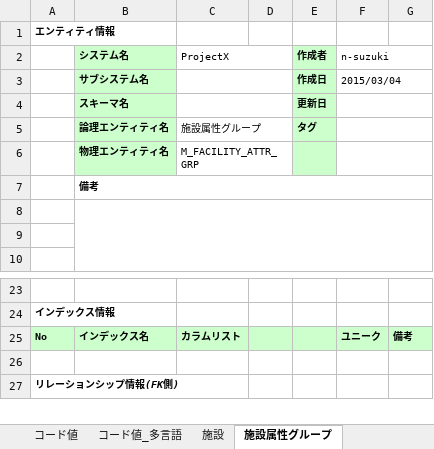
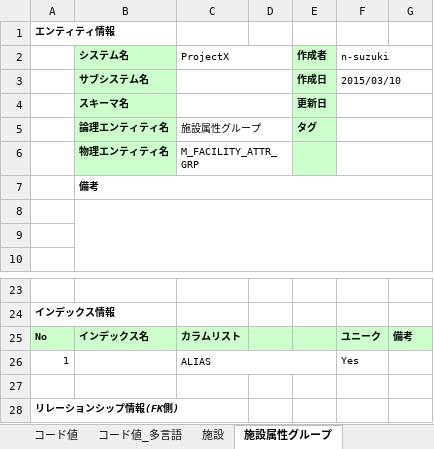
Before and after one commit to virtualex-project-x/melip-doc, an Excel workbook: 03_設計/04_DB/01_定義書/テーブル定義書.xlsx, sheet 施設属性グループ, drawn as a sheet; only a part is shown, gaps mark what is left out; values as stored, in another font and other column widths than the file's, no borders; the diff names each change by its address in the sheet, - before the commit and + after, or states it on an @@ line.

```diff
--- a/03_設計/04_DB/01_定義書/テーブル定義書.xlsx (sheet 施設属性グループ)
+++ b/03_設計/04_DB/01_定義書/テーブル定義書.xlsx (sheet 施設属性グループ)
-F3 (n-suzuki): 2015/03/04
+F3 (n-suzuki): 2015/03/10
+row 26: 1 |  | ALIAS |  |  | Yes
```
Also changed, not shown: sheet 地域, sheet コードグループ, sheet コード値_多言語, sheet 施設_施設グループ_リンク属性グループ, sheet 施設グループ属性グループ, sheet 地域属性グループ, 17 more sheets, 03_設計/06_データオブジェクト/データオブジェクト定義書.xlsx, 80_補足資料/D-002_Webサービスへのパラメータ定義【IF】.xlsx, 27 other files.
